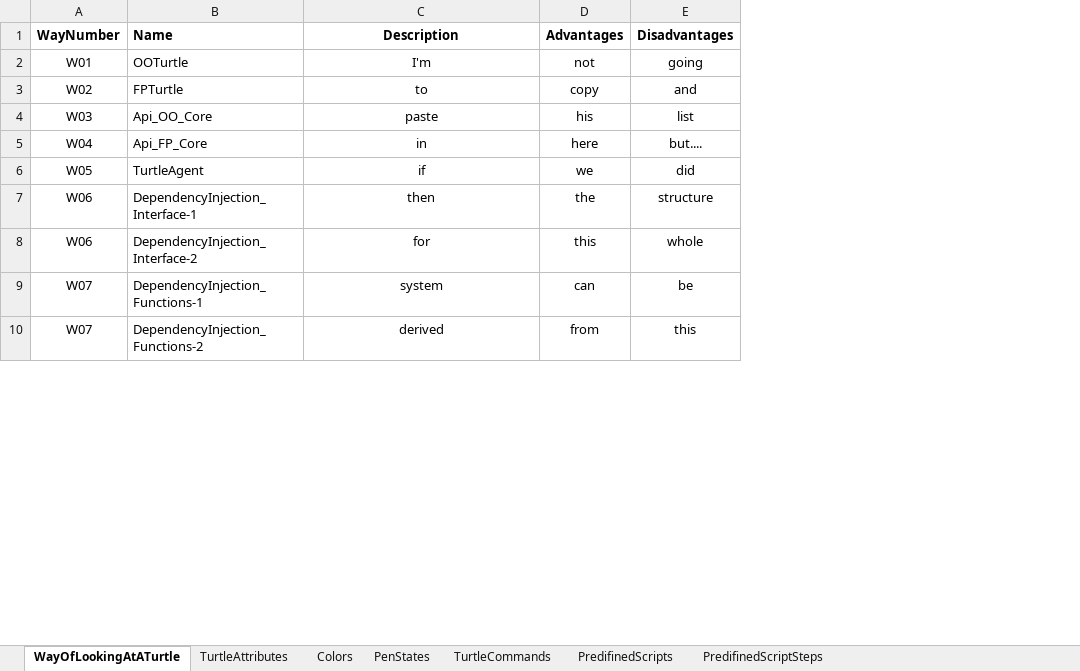
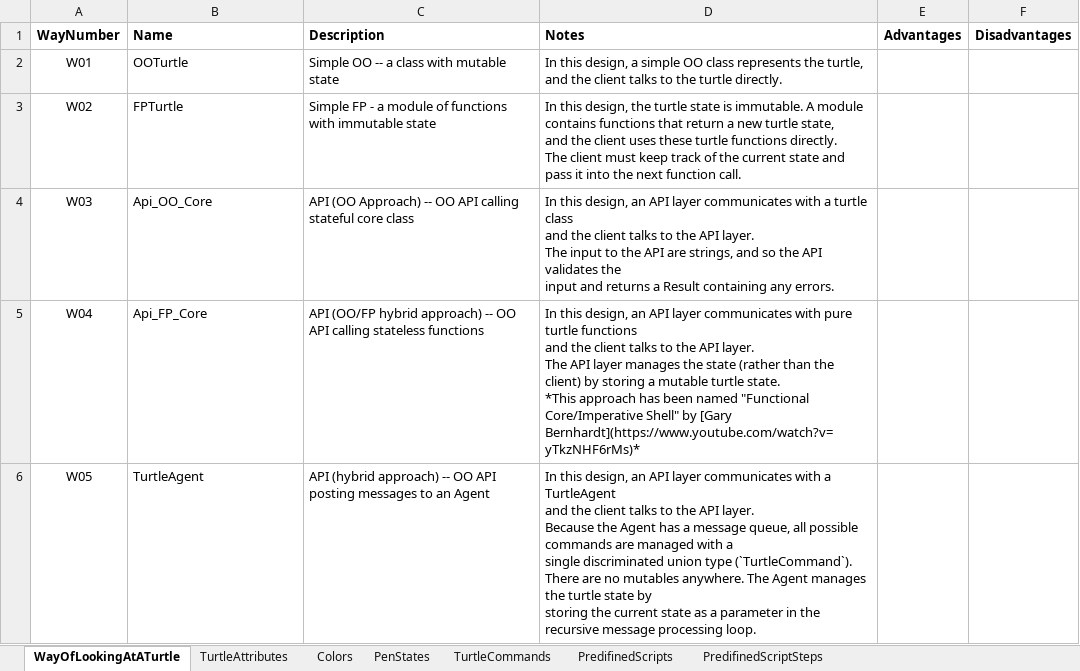
Before and after one commit to eejai42/1-way-of-looking-at-13-ways-of-looking-at-a-turtle, an Excel workbook: SSoT/twolaat.xlsx, sheet WayOfLookingAtATurtle, drawn as a sheet; only a part is shown; values as stored, in another font and other column widths than the file's, no borders; charts and pictures not drawn; removed rows and columns are numbered as before the commit, all else as after; ↵ is a line break in a cell; the diff covers the shown part only; the diff names each change by its address in the sheet, - before the commit and + after, or states it on an @@ line.

Commit message:
Moved names/descriptions from the code to the SSoT and rebuilt the code.

```diff
--- a/SSoT/twolaat.xlsx (sheet WayOfLookingAtATurtle)
+++ b/SSoT/twolaat.xlsx (sheet WayOfLookingAtATurtle)
+column D (Notes), rows 2-6: In this design, a simple OO class represents the turtle, ↵ and the client talks to the turtle directly. | In this design, the turtle state is immutable. A module contains functions that return a new turtle state, ↵ and the client uses these turtle functions directly. ↵ The client must keep track of the current state and pass it into the next function call. | In this design, an API layer communicates with a turtle class ↵ and the client talks to the API layer. ↵ The input to the API are strings, and so the API validates the ↵ input and returns a Result containing any errors. | In this design, an API layer communicates with pure turtle functions ↵ and the client talks to the API layer. ↵ The API layer manages the state (rather than the client) by storing a mutable turtle state. ↵ *This approach has been named "Functional Core/Imperative Shell" by [Gary Bernhardt](https://www.youtube.com/watch?v=yTkzNHF6rMs)* | In this design, an API layer communicates with a TurtleAgent ↵ and the client talks to the API layer. ↵ Because the Agent has a message queue, all possible commands are managed with a ↵ single discriminated union type (`TurtleCommand`). ↵ There are no mutables anywhere. The Agent manages the turtle state by ↵ storing the current state as a parameter in the recursive message processing loop.
-C1:C6 alignment: center
+C1:C6 alignment: left
-C2 (Description): I'm
+C2 (Description): Simple OO -- a class with mutable state
-E2 (Advantages): not
+E2 (Advantages): (empty)
-F2 (Disadvantages): going
+F2 (Disadvantages): (empty)
-C3 (Description): to
+C3 (Description): Simple FP - a module of functions with immutable state
-E3 (Advantages): copy
+E3 (Advantages): (empty)
-F3 (Disadvantages): and
+F3 (Disadvantages): (empty)
-C4 (Description): paste
+C4 (Description): API (OO Approach) -- OO API calling stateful core class
-E4 (Advantages): his
+E4 (Advantages): (empty)
-F4 (Disadvantages): list
+F4 (Disadvantages): (empty)
-C5 (Description): in
+C5 (Description): API (OO/FP hybrid approach) -- OO API calling stateless functions
-E5 (Advantages): here
+E5 (Advantages): (empty)
-F5 (Disadvantages): but....
+F5 (Disadvantages): (empty)
-C6 (Description): if
+C6 (Description): API (hybrid approach) -- OO API posting messages to an Agent
-E6 (Advantages): we
+E6 (Advantages): (empty)
-F6 (Disadvantages): did
+F6 (Disadvantages): (empty)
-row 7: W06 | DependencyInjection_Interface-1 | then | the | structure
-row 8: W06 | DependencyInjection_Interface-2 | for | this | whole
-row 9: W07 | DependencyInjection_Functions-1 | system | can | be
-row 10: W07 | DependencyInjection_Functions-2 | derived | from | this
```
Also changed, not shown: 4 added rows, 12 edited cells and cell formats elsewhere in this sheet, 48 other files.
